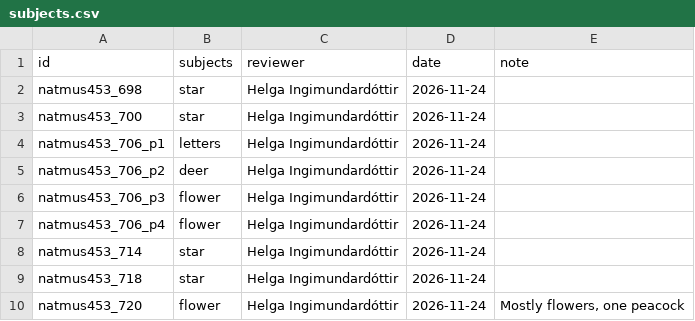
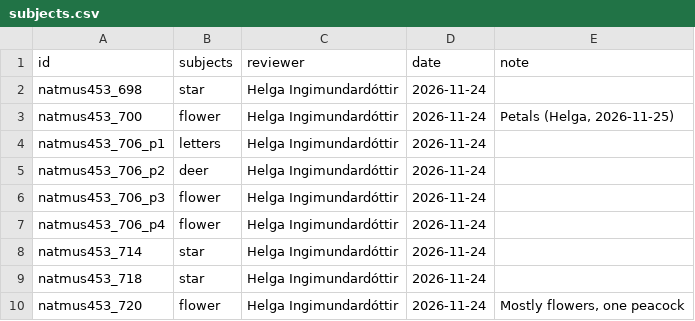
Before and after one commit to HiDefTextiles/Sjonabok, a CSV file: analysis/subjects/subjects.csv, drawn as a sheet; only a part is shown.

```diff
--- a/analysis/subjects/subjects.csv
+++ b/analysis/subjects/subjects.csv
@@ -2,3 +2,3 @@ id,subjects,reviewer,date,note
 natmus453_698,star,Helga Ingimundardóttir,2026-11-24,
-natmus453_700,star,Helga Ingimundardóttir,2026-11-24,
+natmus453_700,flower,Helga Ingimundardóttir,2026-11-24,"Petals (Helga, 2026-11-25)"
 natmus453_706_p1,letters,Helga Ingimundardóttir,2026-11-24,
```
